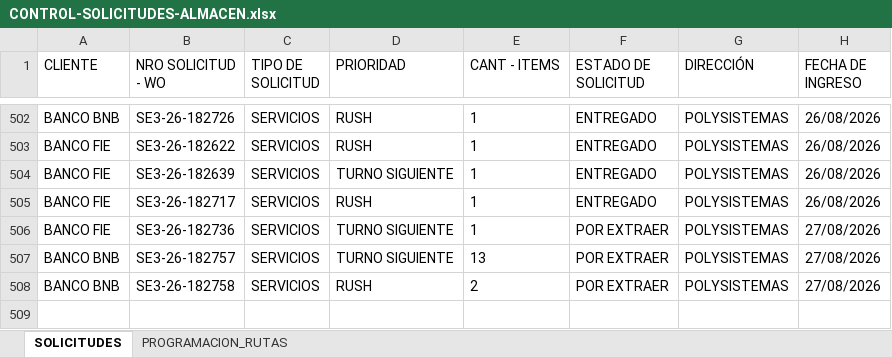
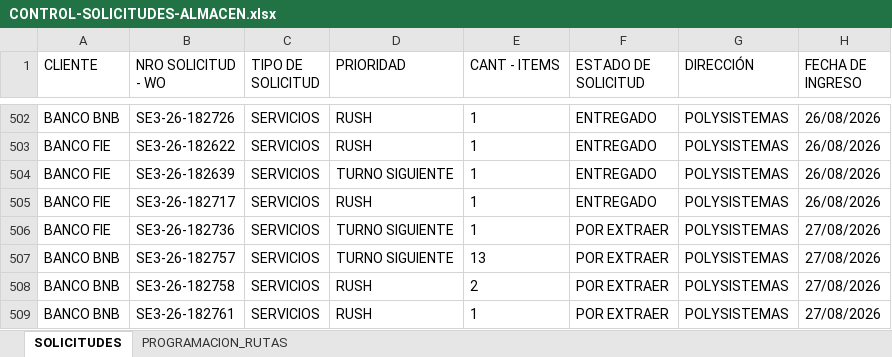
Before and after one commit to Dev-FilesJC/PROJECT_DESPACHO_JC, an Excel workbook: CONTROL-SOLICITUDES-ALMACEN.xlsx, sheet SOLICITUDES, drawn as a sheet; only a part is shown, gaps mark what is left out; values as stored, in another font and other column widths than the file's, no borders; the diff names each change by its address in the sheet, - before the commit and + after, or states it on an @@ line.

Commit message:
Guardar solicitud SE3-26-182761 desde Streamlit

```diff
--- a/CONTROL-SOLICITUDES-ALMACEN.xlsx (sheet SOLICITUDES)
+++ b/CONTROL-SOLICITUDES-ALMACEN.xlsx (sheet SOLICITUDES)
+row 509: BANCO BNB | SE3-26-182761 | SERVICIOS | RUSH | 1 | POR EXTRAER | POLYSISTEMAS | 27/08/2026
```
